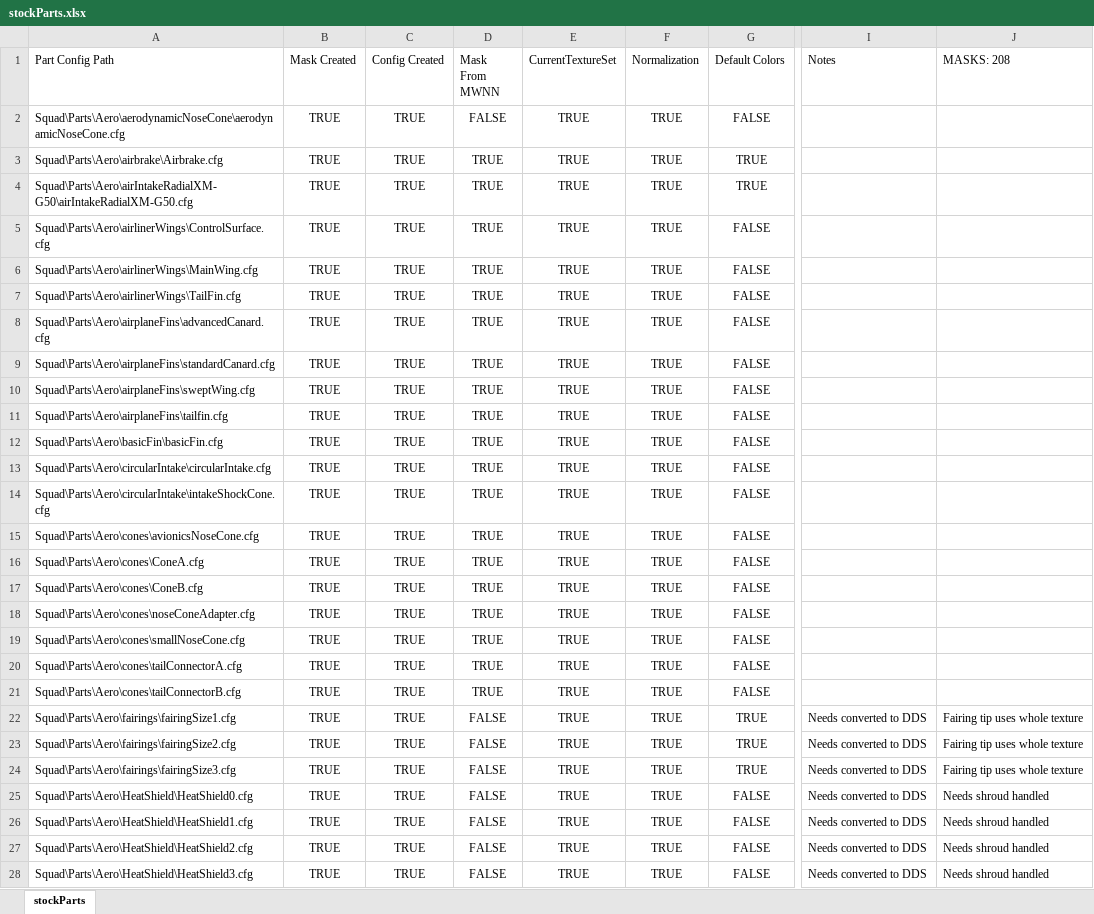
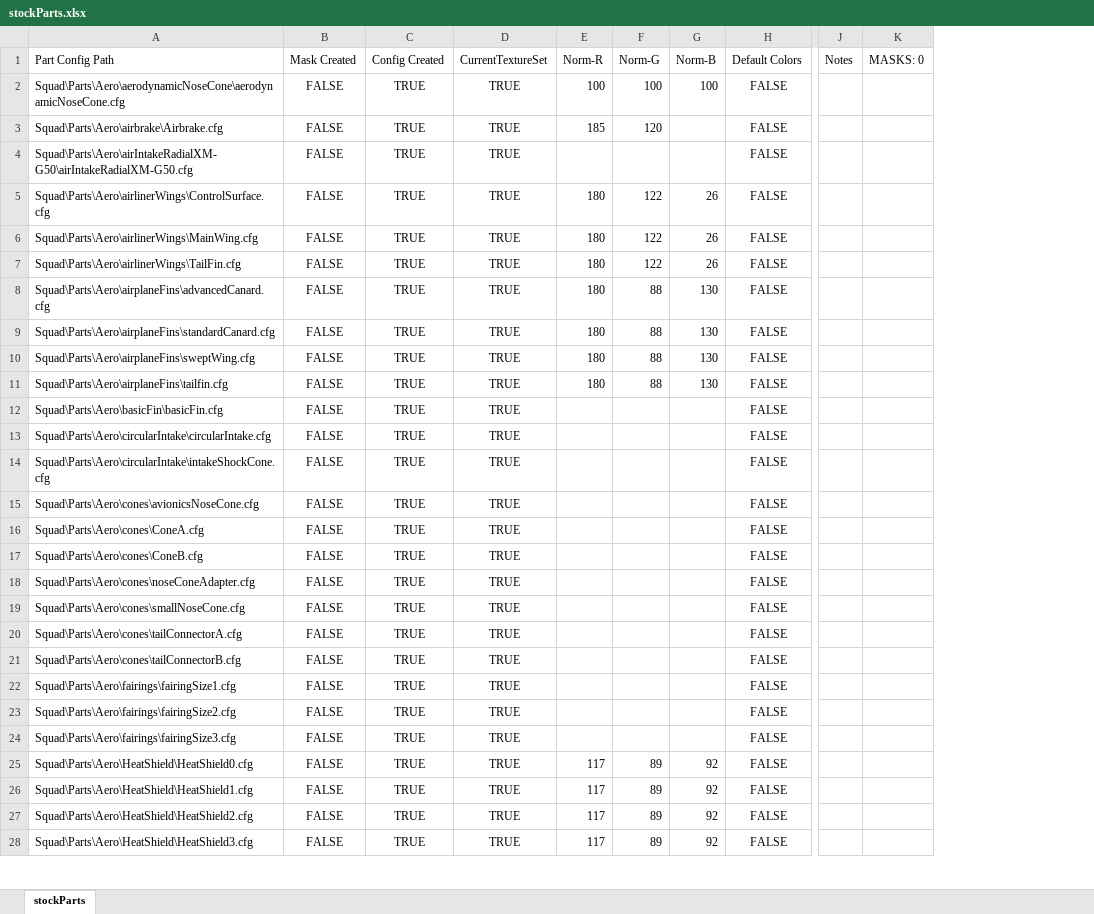
Before and after one commit to shadowmage45/STUCK, an Excel workbook: Assets/stockParts.xlsx, sheet stockParts, drawn as a sheet; only a part is shown, gaps mark what is left out; values as stored, in another font and other column widths than the file's, no borders; conditional formats not drawn; removed rows and columns are numbered as before the commit, all else as after; the diff covers the shown part only; the diff names each change by its address in the sheet, - before the commit and + after, or states it on an @@ line.

Commit message:
bit more work on part cleanup, manually finding normalization data for each part... bleh....

```diff
--- a/Assets/stockParts.xlsx (sheet stockParts)
+++ b/Assets/stockParts.xlsx (sheet stockParts)
-column D (Mask From MWNN), rows 2-28: FALSE | TRUE | TRUE | TRUE | TRUE | TRUE | TRUE | TRUE | TRUE | TRUE | TRUE | TRUE | TRUE | TRUE | TRUE | TRUE | TRUE | TRUE | TRUE | TRUE | FALSE | FALSE | FALSE | FALSE | FALSE | FALSE | FALSE
-column F (Normalization), rows 2-28: all TRUE
+column E (Norm-R), rows 2-28: 100 | 185 |  | 180 | 180 | 180 | 180 | 180 | 180 | 180 |  |  |  |  |  |  |  |  |  |  |  |  |  | 117 | 117 | 117 | 117
+column F (Norm-G), rows 2-28: 100 | 120 |  | 122 | 122 | 122 | 88 | 88 | 88 | 88 |  |  |  |  |  |  |  |  |  |  |  |  |  | 89 | 89 | 89 | 89
+column G (Norm-B), rows 2-28: 100 |  |  | 26 | 26 | 26 | 130 | 130 | 130 | 130 |  |  |  |  |  |  |  |  |  |  |  |  |  | 92 | 92 | 92 | 92
-column I (Notes), rows 22-28: all Needs converted to DDS
-column J (MASKS: 208), rows 22-28: Fairing tip uses whole texture | Fairing tip uses whole texture | Fairing tip uses whole texture | Needs shroud handled | Needs shroud handled | Needs shroud handled | Needs shroud handled
+column J (Notes), empty
+column K (MASKS: 0), empty
-B2:B28 (Mask Created): TRUE
+B2:B28 (Mask Created): FALSE
-H3:H4 (Default Colors): TRUE
+H3:H4 (Default Colors): FALSE
-H22:H24 (Default Colors): TRUE
+H22:H24 (Default Colors): FALSE
```
Also changed, not shown: 183 edited cells elsewhere in this sheet, 8 other files.
